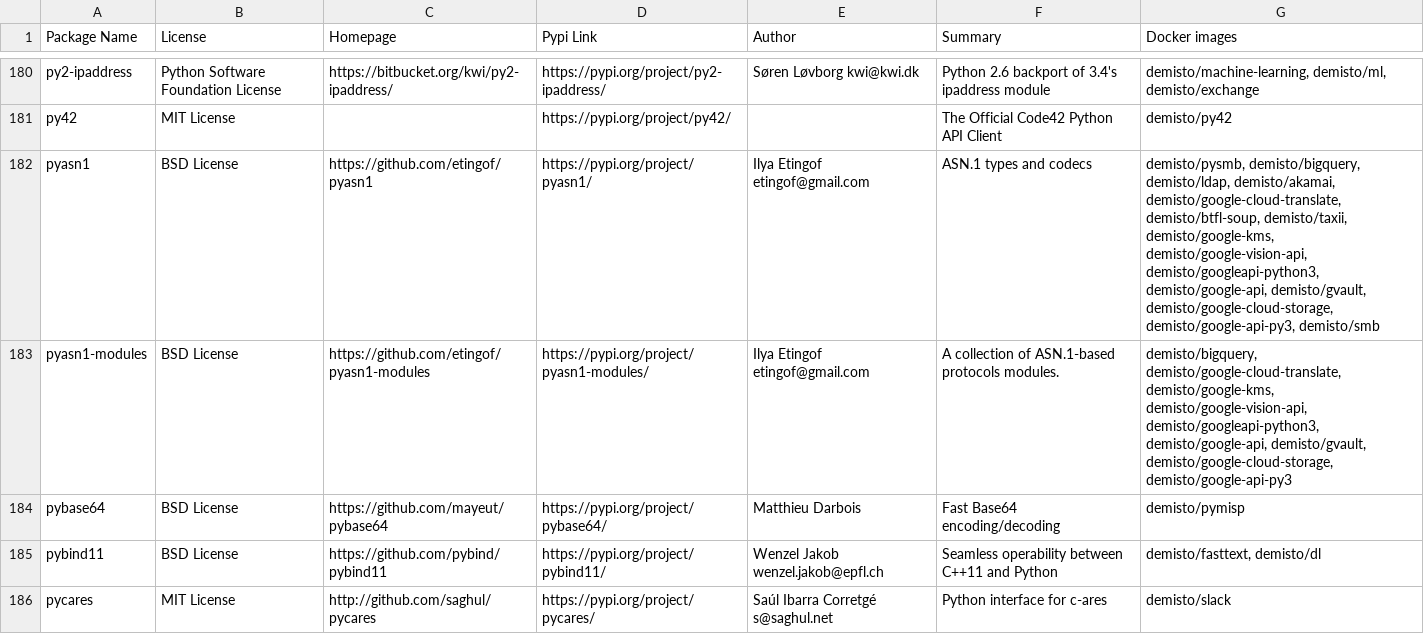
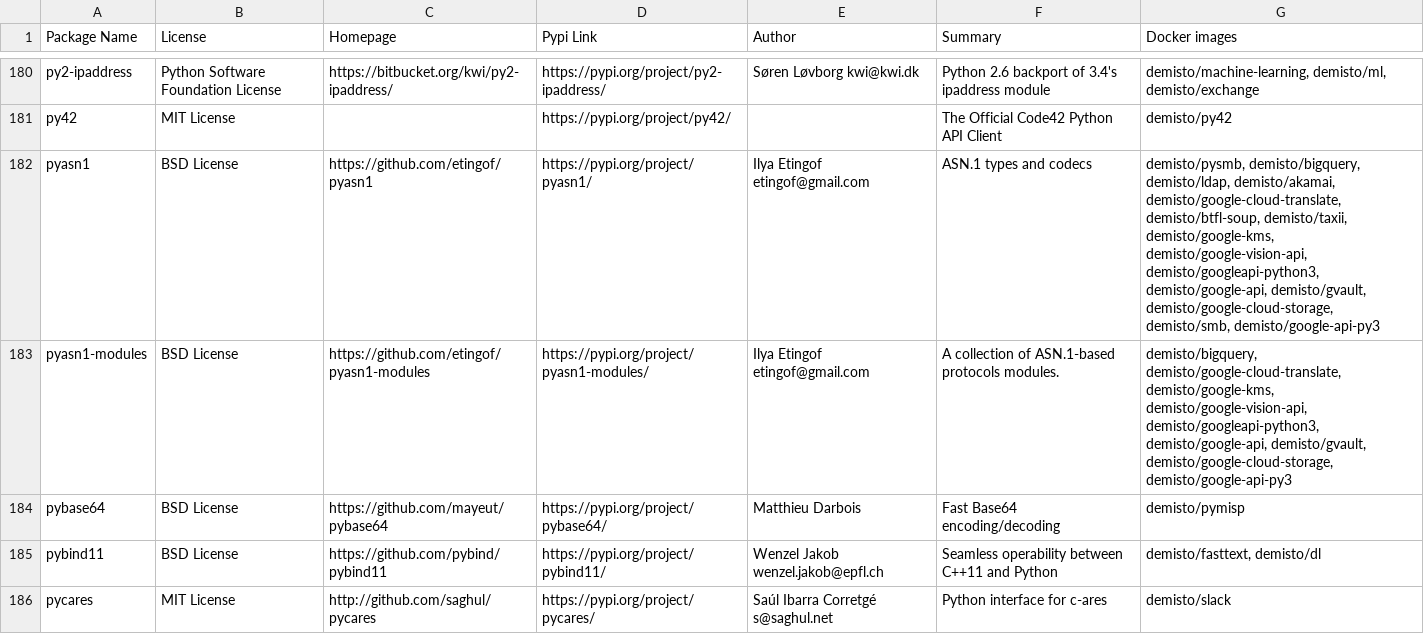
Before and after one commit to yalonso7/dockerfiles, a CSV file: used_packages.csv, drawn as a sheet; only a part is shown, gaps mark what is left out; the diff covers the shown part only.

Commit message:
Sat Apr 25 01:01:51 UTC 2020: automatic docker repository update

```diff
--- a/used_packages.csv
+++ b/used_packages.csv
@@ -181,3 +181,3 @@ py2-ipaddress,Python Software Foundation License,https://bitbucket.org/kwi/py2-i
 py42,MIT License,,https://pypi.org/project/py42/,,The Official Code42 Python API Client,demisto/py42
-pyasn1,BSD License,https://github.com/etingof/pyasn1,https://pypi.org/project/pyasn1/,Ilya Etingof etingof@gmail.com,ASN.1 types and codecs,"demisto/pysmb, demisto/bigquery, demisto/ldap, demisto/akamai, demisto/google-cloud-translate, demisto/btfl-soup, demisto/taxii, demisto/google-kms, demisto/google-vision-api, demisto/googleapi-python3, demisto/google-api, demisto/gvault, demisto/google-cloud-storage, demisto/google-api-py3, demisto/smb"
+pyasn1,BSD License,https://github.com/etingof/pyasn1,https://pypi.org/project/pyasn1/,Ilya Etingof etingof@gmail.com,ASN.1 types and codecs,"demisto/pysmb, demisto/bigquery, demisto/ldap, demisto/akamai, demisto/google-cloud-translate, demisto/btfl-soup, demisto/taxii, demisto/google-kms, demisto/google-vision-api, demisto/googleapi-python3, demisto/google-api, demisto/gvault, demisto/google-cloud-storage, demisto/smb, demisto/google-api-py3"
 pyasn1-modules,BSD License,https://github.com/etingof/pyasn1-modules,https://pypi.org/project/pyasn1-modules/,Ilya Etingof etingof@gmail.com,A collection of ASN.1-based protocols modules.,"demisto/bigquery, demisto/google-cloud-translate, demisto/google-kms, demisto/google-vision-api, demisto/googleapi-python3, demisto/google-api, demisto/gvault, demisto/google-cloud-storage, demisto/google-api-py3"
```
Also changed, not shown: 21 edited cells elsewhere in this file, 5 other files.
